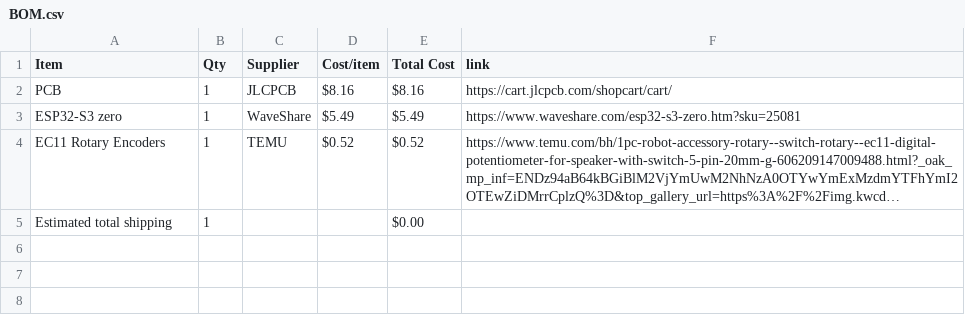
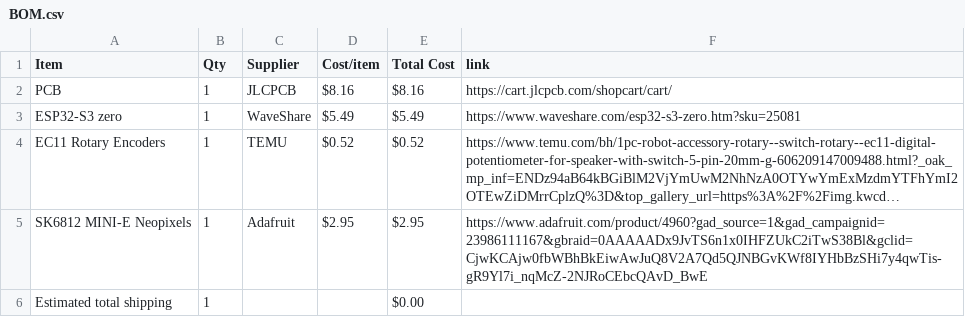
Before and after one commit to chahatesh/MIDI-Keyboard, a CSV file: BOM.csv, drawn as a sheet; long unchanged cells end in …; the diff names each change by its address in the sheet, - before the commit and + after, or states it on an @@ line.

Commit message:
Sync Midi Keyboard from Half Life

```diff
--- a/BOM.csv
+++ b/BOM.csv
+row 5: SK6812 MINI-E Neopixels | 1 | Adafruit | $2.95 | $2.95 | https://www.adafruit.com/product/4960?gad_source=1&gad_campaignid=23986111167&gbraid=0AAAAADx9JvTS6n1x0IHFZUkC2iTwS38Bl&gclid=CjwKCAjw0fbWBhBkEiwAwJuQ8V2A7Qd5QJNBGvKWf8IYHbBzSHi7y4qwTis-gR9Yl7i_nqMcZ-2NJRoCEbcQAvD_BwE
```
